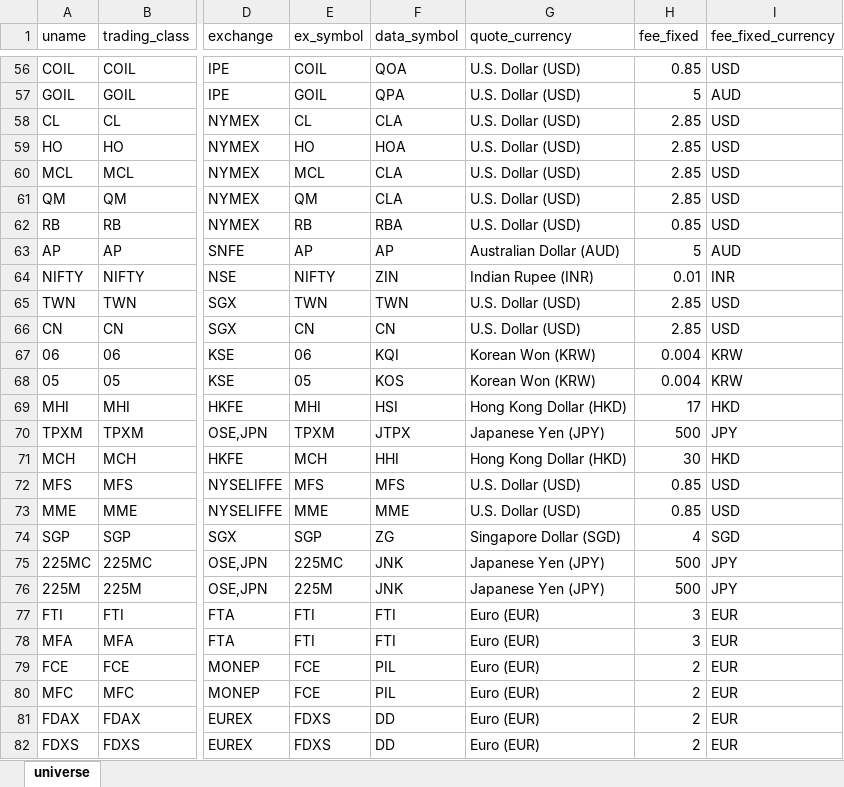
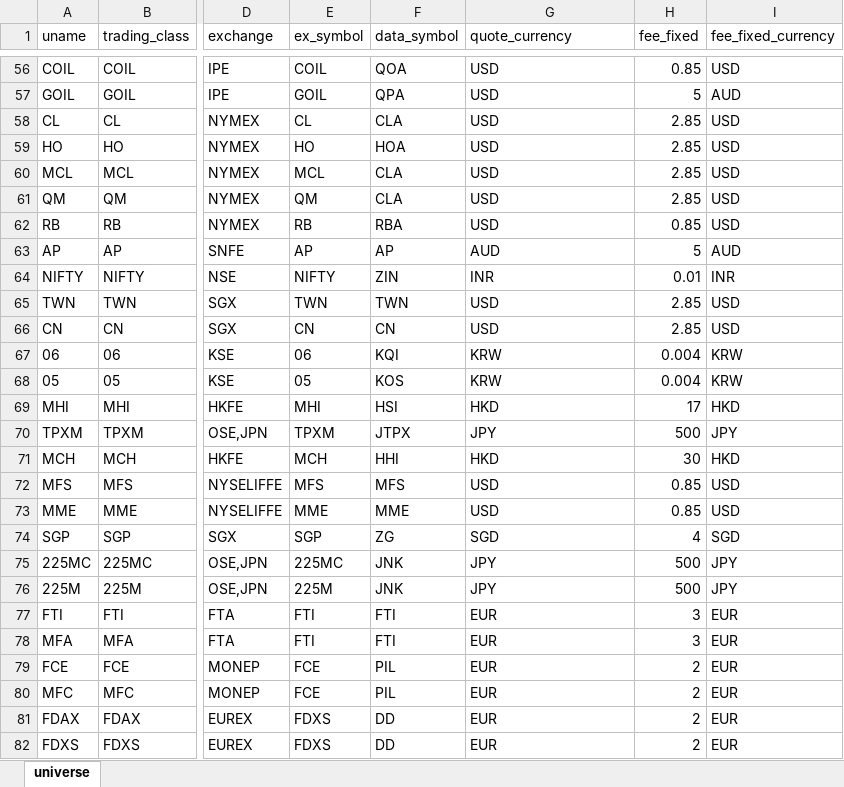
Before and after one commit to ghill2/pyfutures, an Excel workbook: pyfutures/universe.xlsx, sheet universe, drawn as a sheet; only a part is shown, gaps mark what is left out; values as stored, in another font and other column widths than the file's, no borders; the diff covers the shown part only; the diff names each change by its address in the sheet, - before the commit and + after, or states it on an @@ line.

Commit message:
change universe Currency to 3 digits

```diff
--- a/pyfutures/universe.xlsx (sheet universe)
+++ b/pyfutures/universe.xlsx (sheet universe)
-G56:G62 (quote_currency): U.S. Dollar (USD)
+G56:G62 (quote_currency): USD
-G63 (quote_currency): Australian Dollar (AUD)
+G63 (quote_currency): AUD
-G64 (quote_currency): Indian Rupee (INR)
+G64 (quote_currency): INR
-G65:G66 (quote_currency): U.S. Dollar (USD)
+G65:G66 (quote_currency): USD
-G67:G68 (quote_currency): Korean Won (KRW)
+G67:G68 (quote_currency): KRW
-G69 (quote_currency): Hong Kong Dollar (HKD)
+G69 (quote_currency): HKD
-G70 (quote_currency): Japanese Yen (JPY)
+G70 (quote_currency): JPY
-G71 (quote_currency): Hong Kong Dollar (HKD)
+G71 (quote_currency): HKD
-G72:G73 (quote_currency): U.S. Dollar (USD)
+G72:G73 (quote_currency): USD
-G74 (quote_currency): Singapore Dollar (SGD)
+G74 (quote_currency): SGD
-G75:G76 (quote_currency): Japanese Yen (JPY)
+G75:G76 (quote_currency): JPY
-G77:G82 (quote_currency): Euro (EUR)
+G77:G82 (quote_currency): EUR
```
Also changed, not shown: 127 edited cells elsewhere in this sheet.
